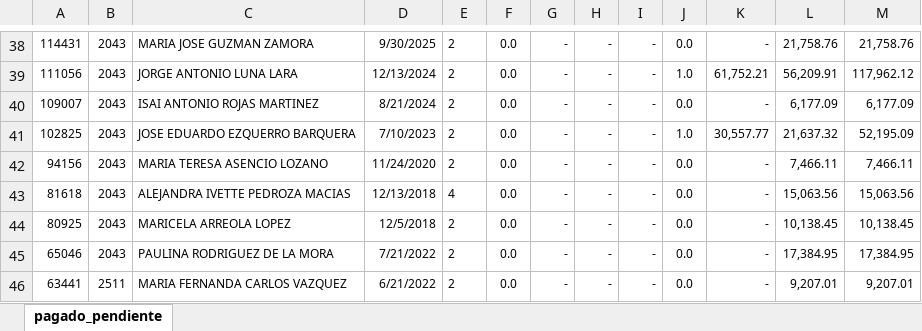
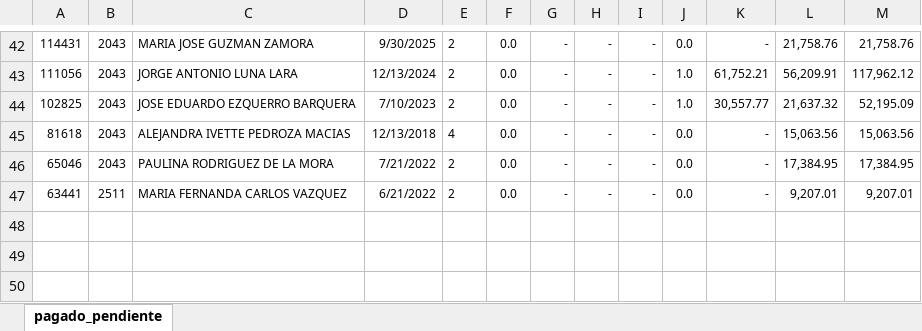
Before and after one commit to davalosdiego833/paneldecampanas, an Excel workbook: administrador/pagado_emitidido/pagado_emitido.xlsx, sheet pagado_pendiente, drawn as a sheet; only a part is shown, gaps mark what is left out; values as stored, in another font and other column widths than the file's, no borders; conditional formats not drawn; removed rows and columns are numbered as before the commit, all else as after; the diff covers the shown part only; the diff names each change by its address in the sheet, - before the commit and + after, or states it on an @@ line.

```diff
--- a/administrador/pagado_emitidido/pagado_emitido.xlsx (sheet pagado_pendiente)
+++ b/administrador/pagado_emitidido/pagado_emitido.xlsx (sheet pagado_pendiente)
-row 40: 109007 | 2043 | ISAI ANTONIO ROJAS MARTINEZ | 8/21/2024 | 2 | 0.0 | - | - | - | 0.0 | - | 6,177.09 | 6,177.09
-row 42: 94156 | 2043 | MARIA TERESA ASENCIO LOZANO | 11/24/2020 | 2 | 0.0 | - | - | - | 0.0 | - | 7,466.11 | 7,466.11
-row 44: 80925 | 2043 | MARICELA ARREOLA LOPEZ | 12/5/2018 | 2 | 0.0 | - | - | - | 0.0 | - | 10,138.45 | 10,138.45
```
Also changed, not shown: 12 added rows, 8 removed rows and 12 edited cells elsewhere in this sheet, camino_cumbre/CAMINO A LA CUMBRE.xlsx.
